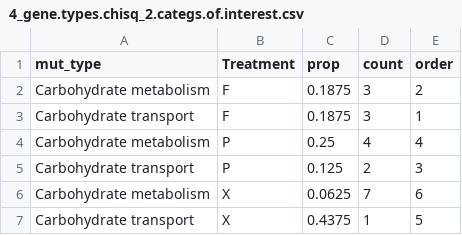
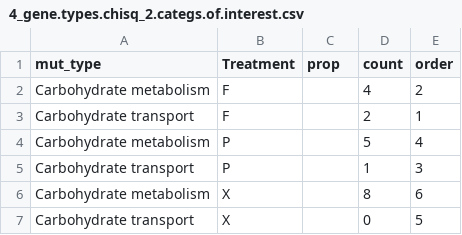
Before and after one commit to LennonLab/Bif_evo, a CSV file: 4_gene.types.chisq_2.categs.of.interest.csv, drawn as a sheet.

```diff
--- a/4_gene.types.chisq_2.categs.of.interest.csv
+++ b/4_gene.types.chisq_2.categs.of.interest.csv
@@ -1,7 +1,7 @@
 mut_type,Treatment,prop,count,order
-Carbohydrate metabolism,F,0.1875,3,2
-Carbohydrate transport,F,0.1875,3,1
-Carbohydrate metabolism,P,0.25,4,4
-Carbohydrate transport,P,0.125,2,3
-Carbohydrate metabolism,X,0.0625,7,6
-Carbohydrate transport,X,0.4375,1,5
+Carbohydrate metabolism,F,,4,2
+Carbohydrate transport,F,,2,1
+Carbohydrate metabolism,P,,5,4
+Carbohydrate transport,P,,1,3
+Carbohydrate metabolism,X,,8,6
+Carbohydrate transport,X,,0,5
```
Also changed, not shown: 4_gene.types.chisq.csv, Pipeline/3_Python/fdrout_X.nonsyn_100000.csv, 7 other files.
